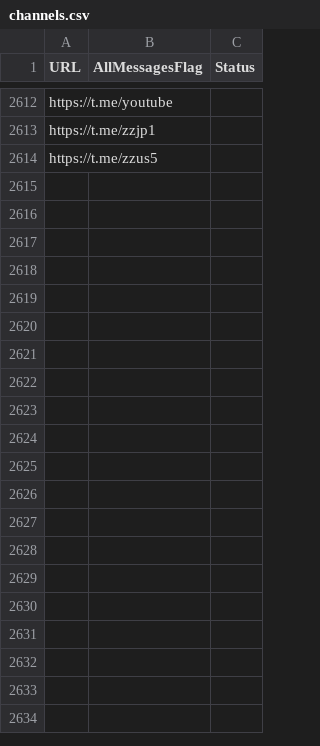
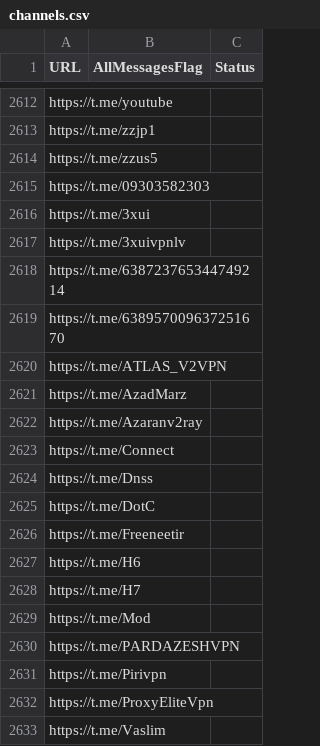
Before and after one commit to RaminTabriz/V2rayCollector, a CSV file: channels.csv, drawn as a sheet; only a part is shown, gaps mark what is left out; the diff covers the shown part only.

```diff
--- a/channels.csv
+++ b/channels.csv
@@ -2614 +2614,20 @@ https://t.me/zzjp1
 https://t.me/zzus5
+https://t.me/09303582303
+https://t.me/3xui
+https://t.me/3xuivpnlv
+https://t.me/638723765344749214
+https://t.me/638957009637251670
+https://t.me/ATLAS_V2VPN
+https://t.me/AzadMarz
+https://t.me/Azaranv2ray
+https://t.me/Connect
+https://t.me/Dnss
+https://t.me/DotC
+https://t.me/Freeneetir
+https://t.me/H6
+https://t.me/H7
+https://t.me/Mod
+https://t.me/PARDAZESHVPN
+https://t.me/Pirivpn
+https://t.me/ProxyEliteVpn
+https://t.me/Vaslim
```
Also changed, not shown: 73 added rows elsewhere in this file, stats/history.csv, 2 other files.
